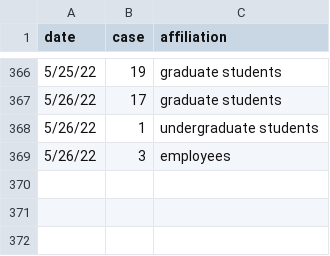
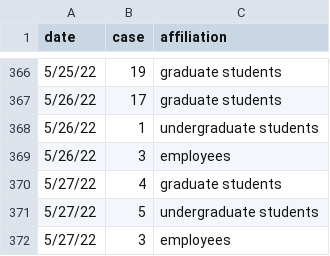
Before and after one commit to lealiaxiong/Caltech_Covid19, a CSV file: caltech_covid_cases.csv, drawn as a sheet; only a part is shown, gaps mark what is left out; the diff names each change by its address in the sheet, - before the commit and + after, or states it on an @@ line.

Commit message:
Update data 2022-05-27.

```diff
--- a/caltech_covid_cases.csv
+++ b/caltech_covid_cases.csv
+row 370: 5/27/22 | 4 | graduate students
+row 371: 5/27/22 | 5 | undergraduate students
+row 372: 5/27/22 | 3 | employees
```
Also changed, not shown: los_angeles_covid_cases.csv, 8 other files.
